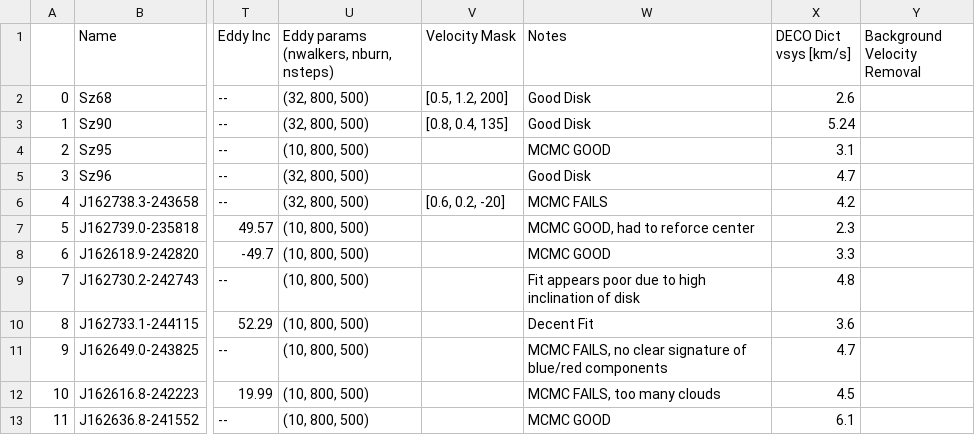
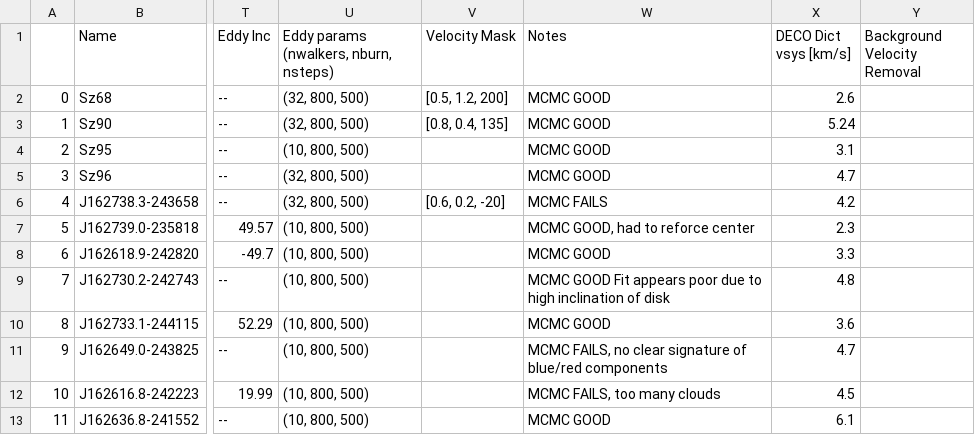
Before and after one commit to QuickPainter/DECO, a CSV file: DECO_disk_eddy_outputs.csv, drawn as a sheet; only a part is shown, gaps mark what is left out; the diff names each change by its address in the sheet, - before the commit and + after, or states it on an @@ line.

```diff
--- a/DECO_disk_eddy_outputs.csv
+++ b/DECO_disk_eddy_outputs.csv
-W2:W3 (Notes): Good Disk
+W2:W3 (Notes): MCMC GOOD
-W5 (Notes): Good Disk
+W5 (Notes): MCMC GOOD
-W9 (Notes): Fit appears…
+W9 (Notes): MCMC GOOD Fit appears…
-W10 (Notes): Decent Fit
+W10 (Notes): MCMC GOOD
```
Also changed, not shown: 10 other files.
